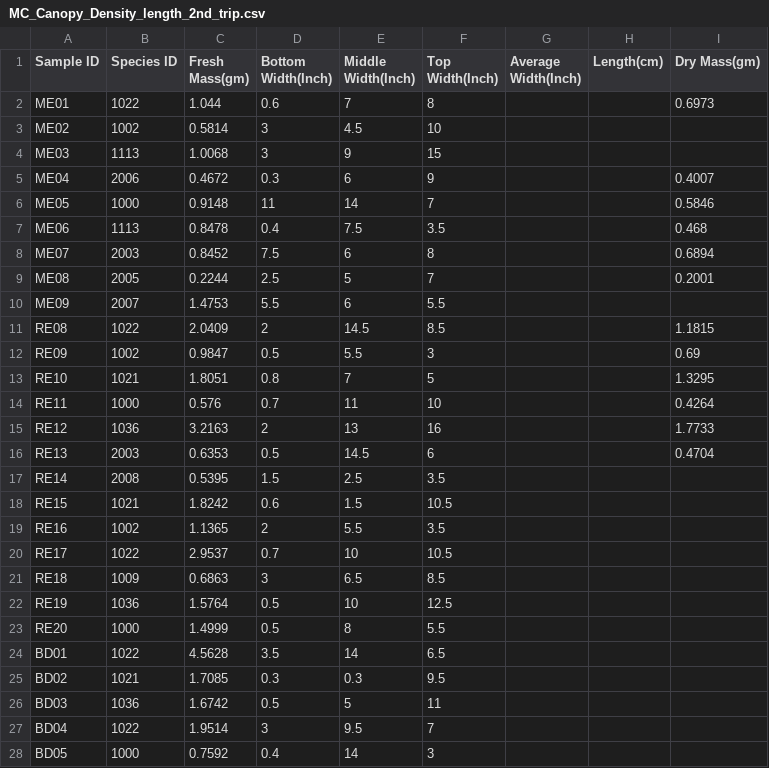
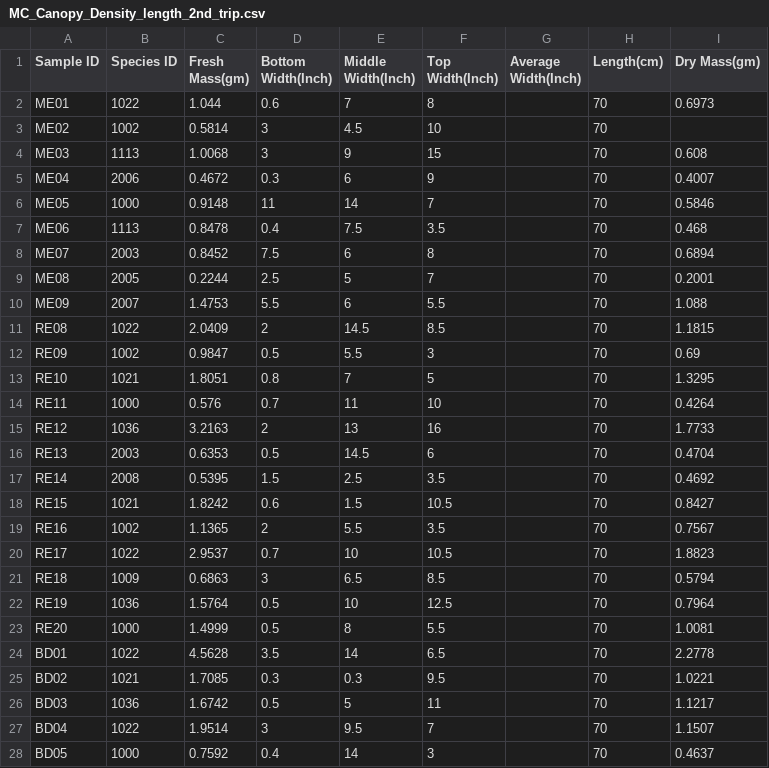
Before and after one commit to schwilklab/shrubflam, a CSV file: Second Trip/MC_Canopy_Density_length_2nd_trip.csv, drawn as a sheet; only a part is shown; the diff covers the shown part only.

```diff
--- a/Second Trip/MC_Canopy_Density_length_2nd_trip.csv
+++ b/Second Trip/MC_Canopy_Density_length_2nd_trip.csv
@@ -1,28 +1,28 @@
 Sample ID,Species ID,Fresh Mass(gm),Bottom Width(Inch),Middle Width(Inch),Top Width(Inch),Average Width(Inch),Length(cm),Dry Mass(gm)
-ME01,1022,1.044,0.6,7,8,,,0.6973
-ME02,1002,0.5814,3,4.5,10,,,
-ME03,1113,1.0068,3,9,15,,,
-ME04,2006,0.4672,0.3,6,9,,,0.4007
-ME05,1000,0.9148,11,14,7,,,0.5846
-ME06,1113,0.8478,0.4,7.5,3.5,,,0.468
-ME07,2003,0.8452,7.5,6,8,,,0.6894
-ME08,2005,0.2244,2.5,5,7,,,0.2001
-ME09,2007,1.4753,5.5,6,5.5,,,
-RE08,1022,2.0409,2,14.5,8.5,,,1.1815
-RE09,1002,0.9847,0.5,5.5,3,,,0.69
-RE10,1021,1.8051,0.8,7,5,,,1.3295
-RE11,1000,0.576,0.7,11,10,,,0.4264
-RE12,1036,3.2163,2,13,16,,,1.7733
-RE13,2003,0.6353,0.5,14.5,6,,,0.4704
-RE14,2008,0.5395,1.5,2.5,3.5,,,
-RE15,1021,1.8242,0.6,1.5,10.5,,,
-RE16,1002,1.1365,2,5.5,3.5,,,
-RE17,1022,2.9537,0.7,10,10.5,,,
-RE18,1009,0.6863,3,6.5,8.5,,,
-RE19,1036,1.5764,0.5,10,12.5,,,
-RE20,1000,1.4999,0.5,8,5.5,,,
-BD01,1022,4.5628,3.5,14,6.5,,,
-BD02,1021,1.7085,0.3,0.3,9.5,,,
-BD03,1036,1.6742,0.5,5,11,,,
-BD04,1022,1.9514,3,9.5,7,,,
-BD05,1000,0.7592,0.4,14,3,,,
+ME01,1022,1.044,0.6,7,8,,70,0.6973
+ME02,1002,0.5814,3,4.5,10,,70,
+ME03,1113,1.0068,3,9,15,,70,0.608
+ME04,2006,0.4672,0.3,6,9,,70,0.4007
+ME05,1000,0.9148,11,14,7,,70,0.5846
+ME06,1113,0.8478,0.4,7.5,3.5,,70,0.468
+ME07,2003,0.8452,7.5,6,8,,70,0.6894
+ME08,2005,0.2244,2.5,5,7,,70,0.2001
+ME09,2007,1.4753,5.5,6,5.5,,70,1.088
+RE08,1022,2.0409,2,14.5,8.5,,70,1.1815
+RE09,1002,0.9847,0.5,5.5,3,,70,0.69
+RE10,1021,1.8051,0.8,7,5,,70,1.3295
+RE11,1000,0.576,0.7,11,10,,70,0.4264
+RE12,1036,3.2163,2,13,16,,70,1.7733
+RE13,2003,0.6353,0.5,14.5,6,,70,0.4704
+RE14,2008,0.5395,1.5,2.5,3.5,,70,0.4692
+RE15,1021,1.8242,0.6,1.5,10.5,,70,0.8427
+RE16,1002,1.1365,2,5.5,3.5,,70,0.7567
+RE17,1022,2.9537,0.7,10,10.5,,70,1.8823
+RE18,1009,0.6863,3,6.5,8.5,,70,0.5794
+RE19,1036,1.5764,0.5,10,12.5,,70,0.7964
+RE20,1000,1.4999,0.5,8,5.5,,70,1.0081
+BD01,1022,4.5628,3.5,14,6.5,,70,2.2778
+BD02,1021,1.7085,0.3,0.3,9.5,,70,1.0221
+BD03,1036,1.6742,0.5,5,11,,70,1.1217
+BD04,1022,1.9514,3,9.5,7,,70,1.1507
+BD05,1000,0.7592,0.4,14,3,,70,0.4637
```
Also changed, not shown: 3 edited cells elsewhere in this file, 2 other files.
